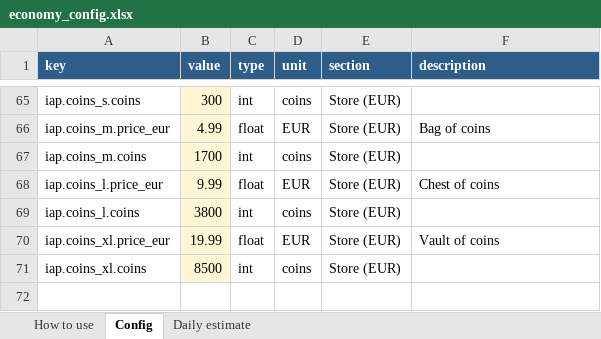
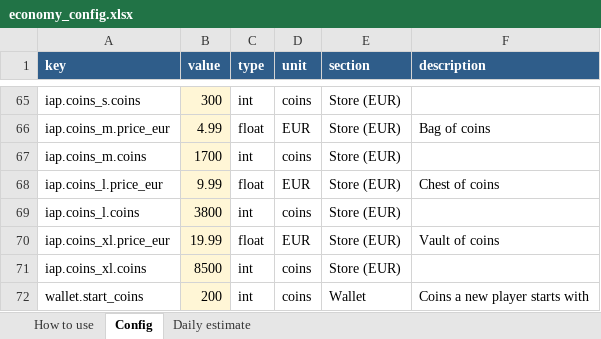
Before and after one commit to joanqueralt94/GeoPuzzle, an Excel workbook: Tools/economy/economy_config.xlsx, sheet Config, drawn as a sheet; only a part is shown, gaps mark what is left out; values as stored, in another font and other column widths than the file's, no borders; the diff names each change by its address in the sheet, - before the commit and + after, or states it on an @@ line.

```diff
--- a/Tools/economy/economy_config.xlsx (sheet Config)
+++ b/Tools/economy/economy_config.xlsx (sheet Config)
+row 72: wallet.start_coins | 200 | int | coins | Wallet | Coins a new player starts with
```
Also changed, not shown: 46 other files.
